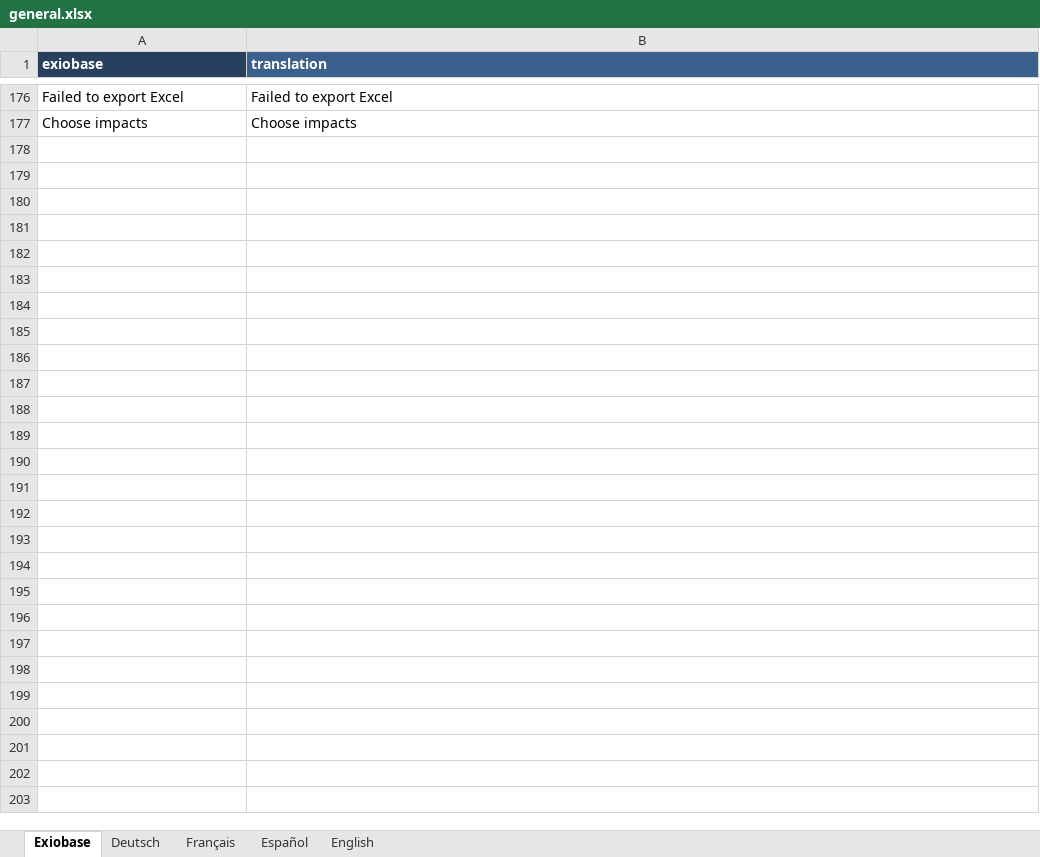
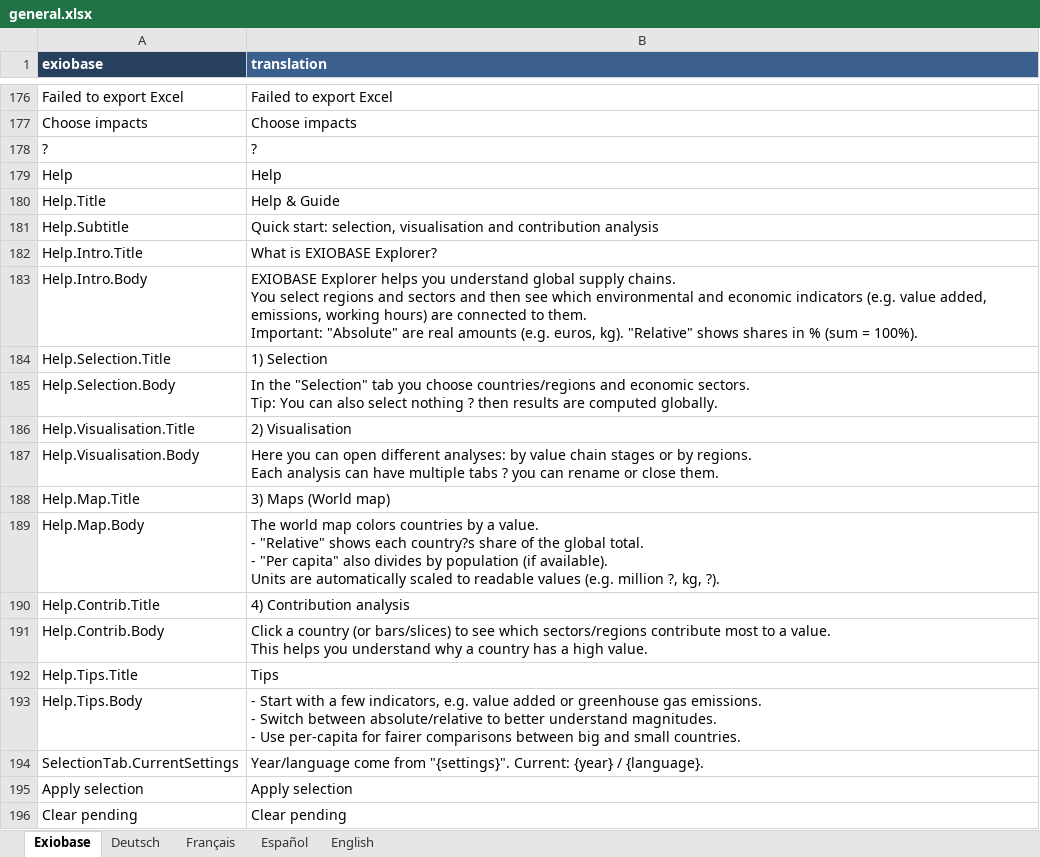
Before and after one commit to JonasLmbt/exiobase_explorer, an Excel workbook: config/general.xlsx, sheet Exiobase, drawn as a sheet; only a part is shown, gaps mark what is left out; values as stored, in another font and other column widths than the file's, no borders; ↵ is a line break in a cell; the diff covers the shown part only; the diff names each change by its address in the sheet, - before the commit and + after, or states it on an @@ line.

```diff
--- a/config/general.xlsx (sheet Exiobase)
+++ b/config/general.xlsx (sheet Exiobase)
+row 178: ? | ?
+row 179: Help | Help
+row 180: Help.Title | Help & Guide
+row 181: Help.Subtitle | Quick start: selection, visualisation and contribution analysis
+row 182: Help.Intro.Title | What is EXIOBASE Explorer?
+row 183: Help.Intro.Body | EXIOBASE Explorer helps you understand global supply chains. ↵ You select regions and sectors and then see which environmental and economic indicators (e.g. value added, emissions, working hours) are connected to them. ↵ Important: "Absolute" are real amounts (e.g. euros, kg). "Relative" shows shares in % (sum = 100%).
+row 184: Help.Selection.Title | 1) Selection
+row 185: Help.Selection.Body | In the "Selection" tab you choose countries/regions and economic sectors. ↵ Tip: You can also select nothing ? then results are computed globally.
+row 186: Help.Visualisation.Title | 2) Visualisation
+row 187: Help.Visualisation.Body | Here you can open different analyses: by value chain stages or by regions. ↵ Each analysis can have multiple tabs ? you can rename or close them.
+row 188: Help.Map.Title | 3) Maps (World map)
+row 189: Help.Map.Body | The world map colors countries by a value. ↵ - "Relative" shows each country?s share of the global total. ↵ - "Per capita" also divides by population (if available). ↵ Units are automatically scaled to readable values (e.g. million ?, kg, ?).
+row 190: Help.Contrib.Title | 4) Contribution analysis
+row 191: Help.Contrib.Body | Click a country (or bars/slices) to see which sectors/regions contribute most to a value. ↵ This helps you understand why a country has a high value.
+row 192: Help.Tips.Title | Tips
+row 193: Help.Tips.Body | - Start with a few indicators, e.g. value added or greenhouse gas emissions. ↵ - Switch between absolute/relative to better understand magnitudes. ↵ - Use per-capita for fairer comparisons between big and small countries.
+row 194: SelectionTab.CurrentSettings | Year/language come from "{settings}". Current: {year} / {language}.
+row 195: Apply selection | Apply selection
+row 196: Clear pending | Clear pending
```
Also changed, not shown: 63 added rows elsewhere in this sheet, sheet English, sheet Français, sheet Español, sheet Deutsch, 1 other file.
